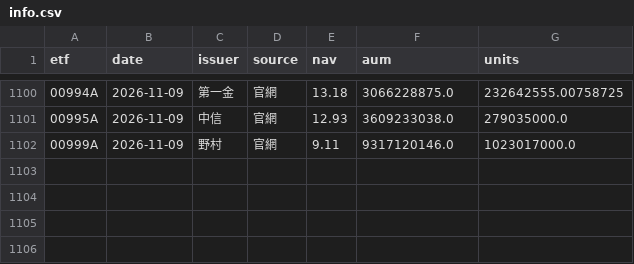
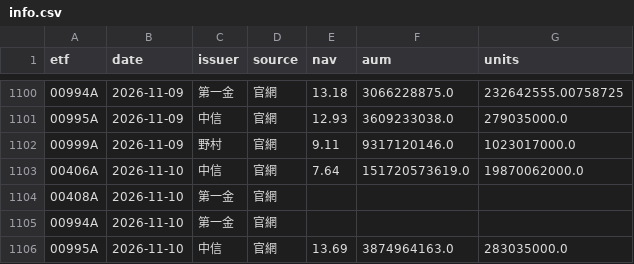
Before and after one commit to gelu27/Stock-lab, a CSV file: data/etf/info.csv, drawn as a sheet; only a part is shown, gaps mark what is left out; the diff names each change by its address in the sheet, - before the commit and + after, or states it on an @@ line.

```diff
--- a/data/etf/info.csv
+++ b/data/etf/info.csv
+row 1103: 00406A | 2026-11-10 | 中信 | 官網 | 7.64 | 151720573619.0 | 19870062000.0
+row 1104: 00408A | 2026-11-10 | 第一金 | 官網
+row 1105: 00994A | 2026-11-10 | 第一金 | 官網
+row 1106: 00995A | 2026-11-10 | 中信 | 官網 | 13.69 | 3874964163.0 | 283035000.0
```
Also changed, not shown: 7 other files.
